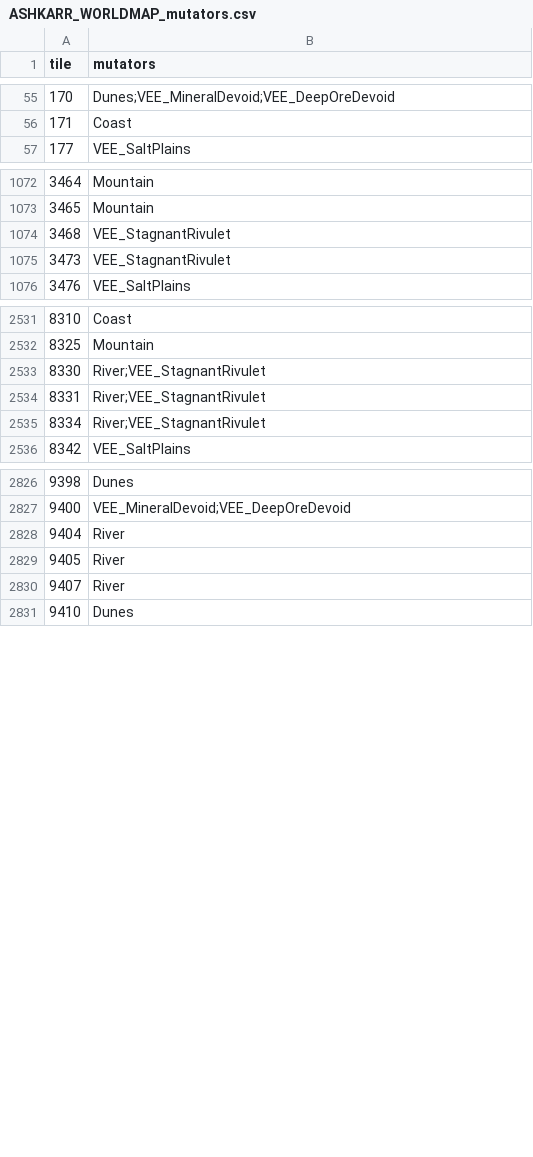
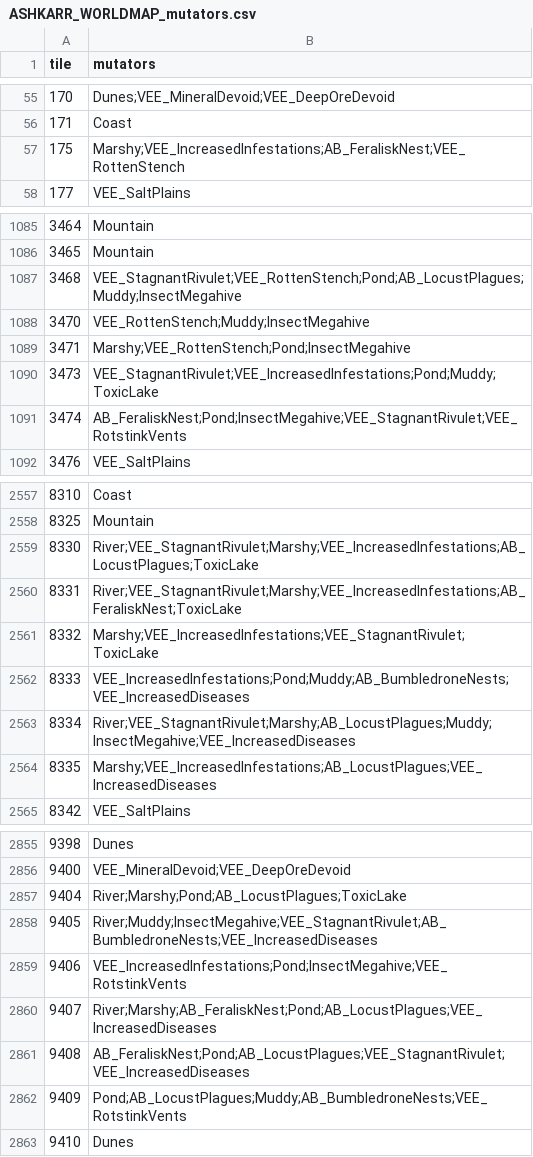
Before and after one commit to Lmandrake/RimMaster, a CSV file: world/ASHKARR_WORLDMAP_mutators.csv, drawn as a sheet; only a part is shown, gaps mark what is left out; the diff covers the shown part only.

Commit message:
Fever Wood becomes the wet place: swamps, fester, and 11 islands in the Twilight
Fever Wood runs 37.6-51.5C, so COMIGO_GreaterSwamp_Tropical is the right variant
here (Damp got Temperate at 5.8-18.9C). 60 tiles swamp, 21 AB_MiasmicMangrove on
the waterline, swampiness 0.70-0.95. No feralisk left in the region.
364 fester writes across the 81 tiles, ~4.5 each, thickest at the wet core:
wet - Marshy, Muddy, Pond, VEE_StagnantRivulet
insect - InsectMegahive, AB_FeraliskNest, AB_BumbledroneNests, AB_LocustPlagues,
         VEE_IncreasedInfestations
foul - VEE_RottenStench, VEE_RotstinkVents, VEE_IncreasedDiseases, ToxicLake
11 miserable islands raised in the deep Twilight Sea, spaced 2 rings apart so none
touch: Wasteland x4, ZBiome_Badlands x4, AB_MiasmicMangrove x3, all CoastalIsland.

```diff
--- a/world/ASHKARR_WORLDMAP_mutators.csv
+++ b/world/ASHKARR_WORLDMAP_mutators.csv
@@ -56,2 +56,3 @@ tile,mutators
 171,Coast
+175,Marshy;VEE_IncreasedInfestations;AB_FeraliskNest;VEE_RottenStench
 177,VEE_SaltPlains
@@ -1073,4 +1086,7 @@ tile,mutators
 3465,Mountain
-3468,VEE_StagnantRivulet
-3473,VEE_StagnantRivulet
+3468,VEE_StagnantRivulet;VEE_RottenStench;Pond;AB_LocustPlagues;Muddy;InsectMegahive
+3470,VEE_RottenStench;Muddy;InsectMegahive
+3471,Marshy;VEE_RottenStench;Pond;InsectMegahive
+3473,VEE_StagnantRivulet;VEE_IncreasedInfestations;Pond;Muddy;ToxicLake
+3474,AB_FeraliskNest;Pond;InsectMegahive;VEE_StagnantRivulet;VEE_RotstinkVents
 3476,VEE_SaltPlains
@@ -2532,5 +2558,8 @@ tile,mutators
 8325,Mountain
-8330,River;VEE_StagnantRivulet
-8331,River;VEE_StagnantRivulet
-8334,River;VEE_StagnantRivulet
+8330,River;VEE_StagnantRivulet;Marshy;VEE_IncreasedInfestations;AB_LocustPlagues;ToxicLake
+8331,River;VEE_StagnantRivulet;Marshy;VEE_IncreasedInfestations;AB_FeraliskNest;ToxicLake
+8332,Marshy;VEE_IncreasedInfestations;VEE_StagnantRivulet;ToxicLake
+8333,VEE_IncreasedInfestations;Pond;Muddy;AB_BumbledroneNests;VEE_IncreasedDiseases
+8334,River;VEE_StagnantRivulet;Marshy;AB_LocustPlagues;Muddy;InsectMegahive;VEE_IncreasedDiseases
+8335,Marshy;VEE_IncreasedInfestations;AB_LocustPlagues;VEE_IncreasedDiseases
 8342,VEE_SaltPlains
@@ -2827,5 +2856,8 @@ tile,mutators
 9400,VEE_MineralDevoid;VEE_DeepOreDevoid
-9404,River
-9405,River
-9407,River
+9404,River;Marshy;Pond;AB_LocustPlagues;ToxicLake
+9405,River;Muddy;InsectMegahive;VEE_StagnantRivulet;AB_BumbledroneNests;VEE_IncreasedDiseases
+9406,VEE_IncreasedInfestations;Pond;InsectMegahive;VEE_RotstinkVents
+9407,River;Marshy;AB_FeraliskNest;Pond;AB_LocustPlagues;VEE_IncreasedDiseases
+9408,AB_FeraliskNest;Pond;AB_LocustPlagues;VEE_StagnantRivulet;VEE_IncreasedDiseases
+9409,Pond;AB_LocustPlagues;Muddy;AB_BumbledroneNests;VEE_RotstinkVents
 9410,Dunes
```
Also changed, not shown: 45 added rows and 29 edited cells elsewhere in this file, 1 other file.
